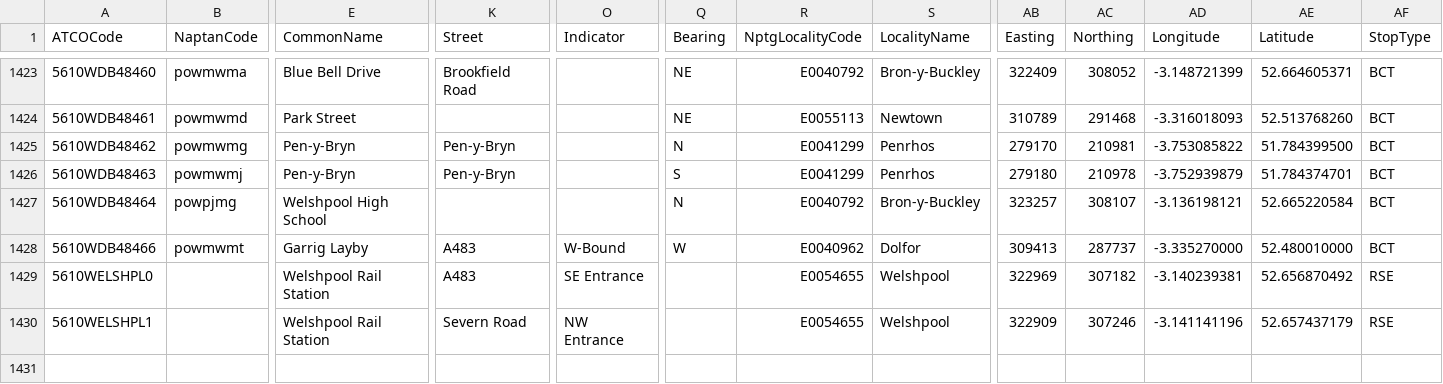
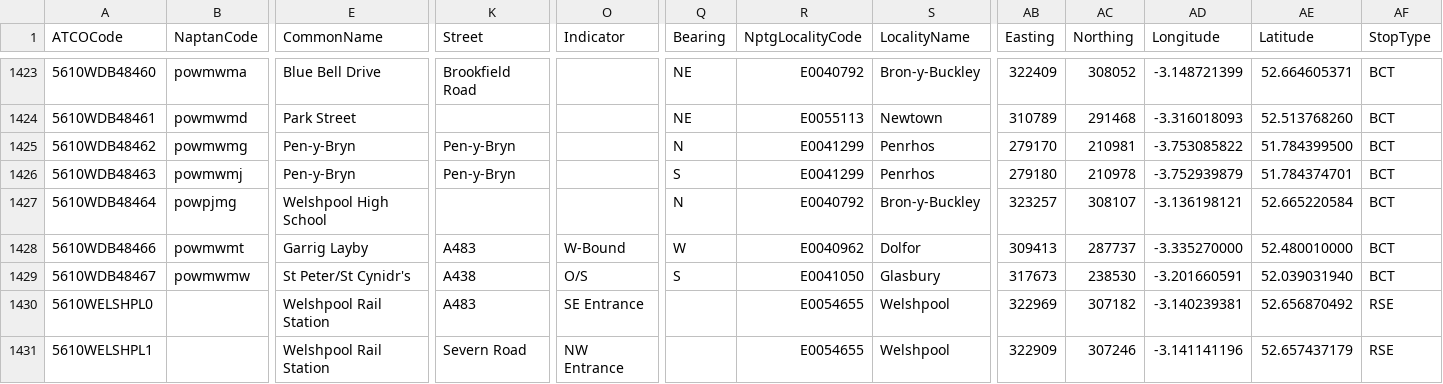
Before and after one commit to bustimes/scrapings, a CSV file: naptan/045.csv, drawn as a sheet; only a part is shown, gaps mark what is left out; rows hold the shown columns only; the diff names each change by its address in the sheet, - before the commit and + after, or states it on an @@ line.

```diff
--- a/naptan/045.csv
+++ b/naptan/045.csv
+row 1429: 5610WDB48467 | powmwmw | St Peter/St Cynidr's | A438 | O/S | S | E0041050 | Glasbury | 317673 | 238530 | -3.201660591 | 52.039031940 | BCT
```
Also changed, not shown: naptan/061.csv, 1 other file.
